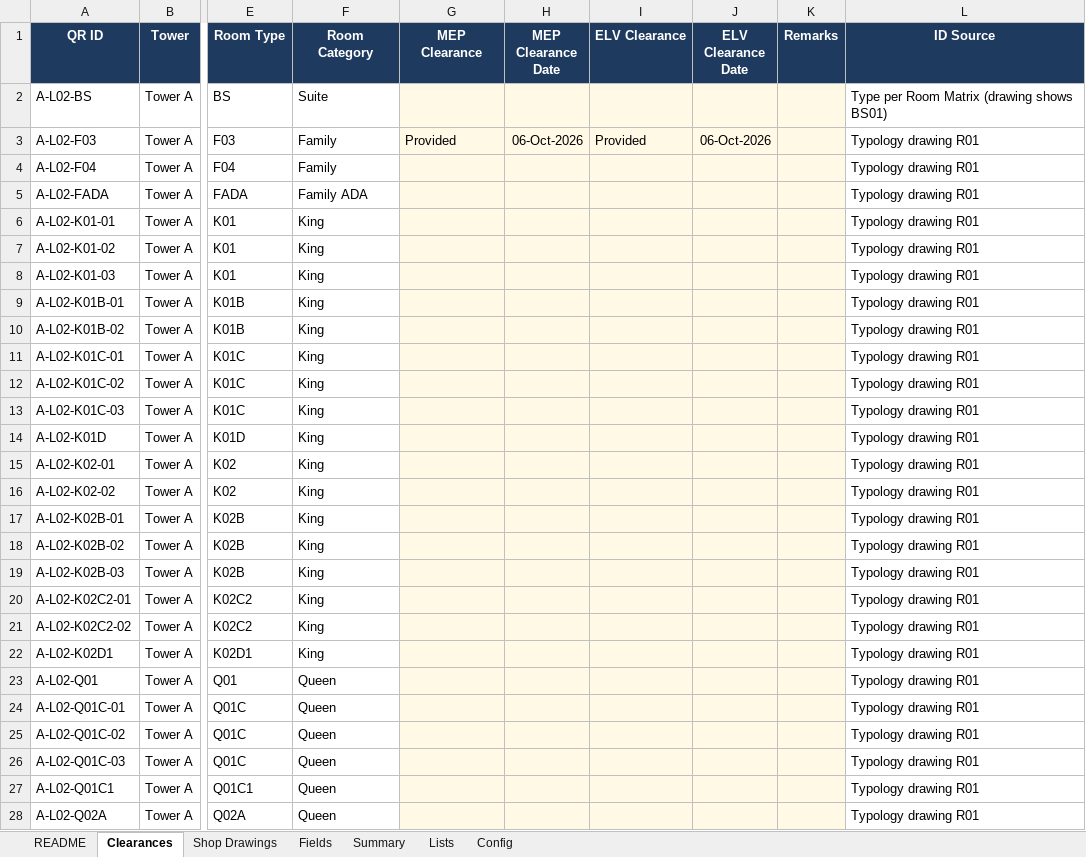
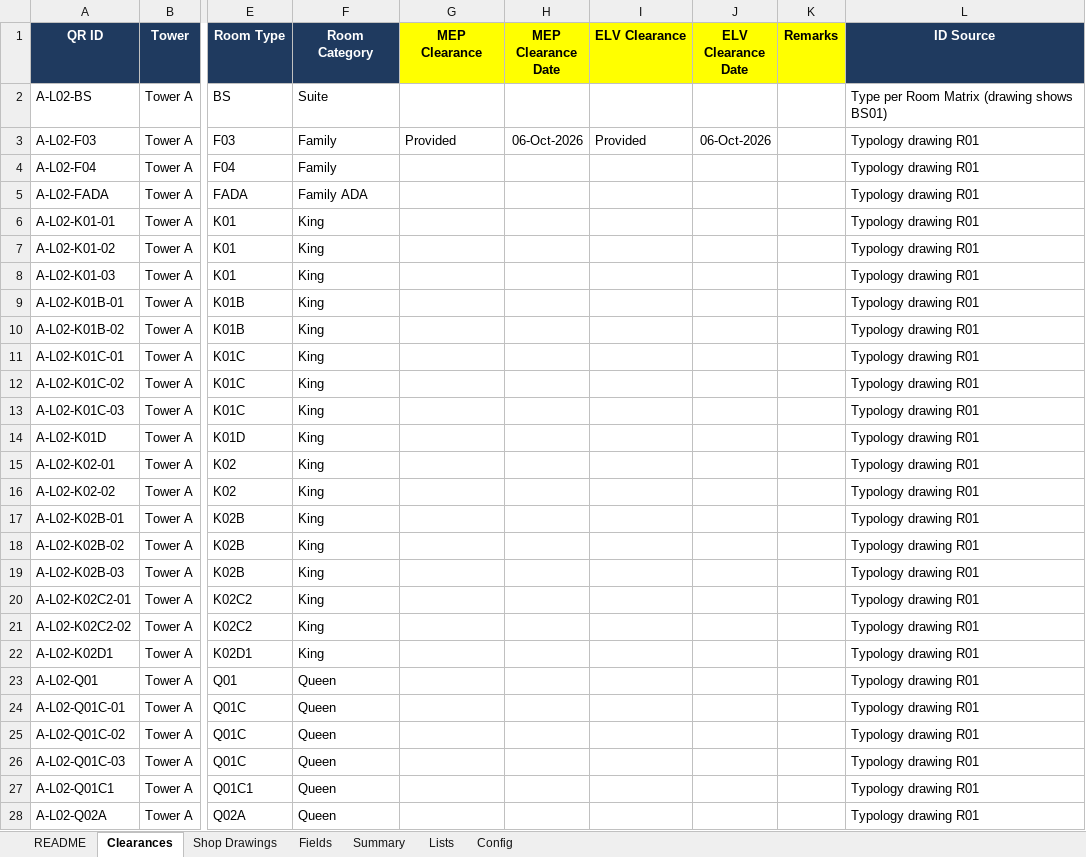
Before and after one commit to wph-bujv/wph-rooms, an Excel workbook: WPH_Room_Register.xlsx, sheet Clearances, drawn as a sheet; only a part is shown, gaps mark what is left out; values as stored, in another font and other column widths than the file's, no borders; conditional formats not drawn; the diff covers the shown part only; the diff names each change by its address in the sheet, - before the commit and + after, or states it on an @@ line.

```diff
--- a/WPH_Room_Register.xlsx (sheet Clearances)
+++ b/WPH_Room_Register.xlsx (sheet Clearances)
@@ G1:K1 fill: #1F3A5F → #FFFF00, text colour: #FFFFFF → black @@
-G2:K28 fill: #FFF9E6
+G2:K28 fill: none
```
Also changed, not shown: cell formats elsewhere in this sheet, sheet Shop Drawings, sheet Config.
